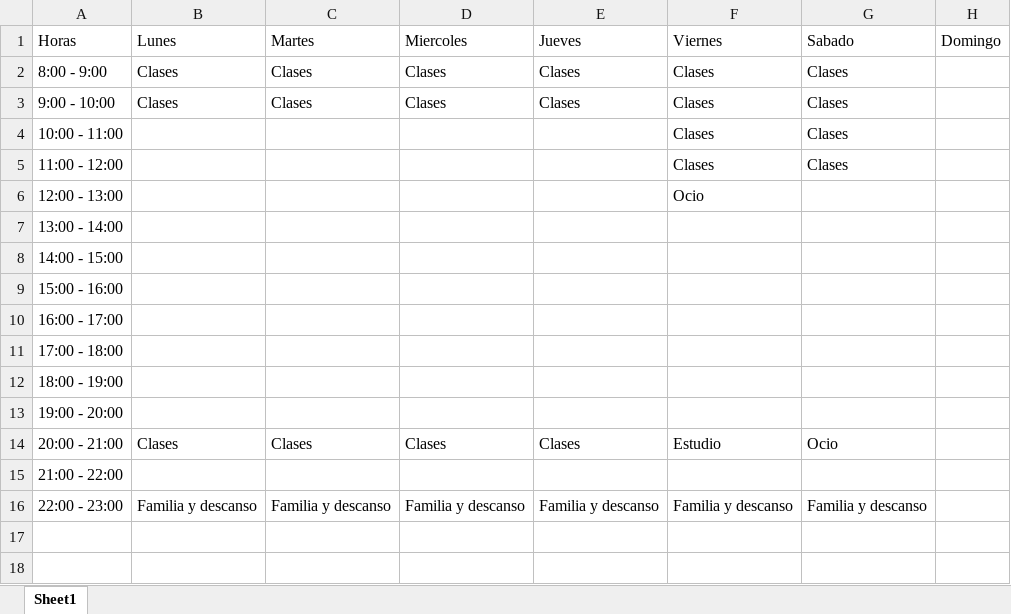
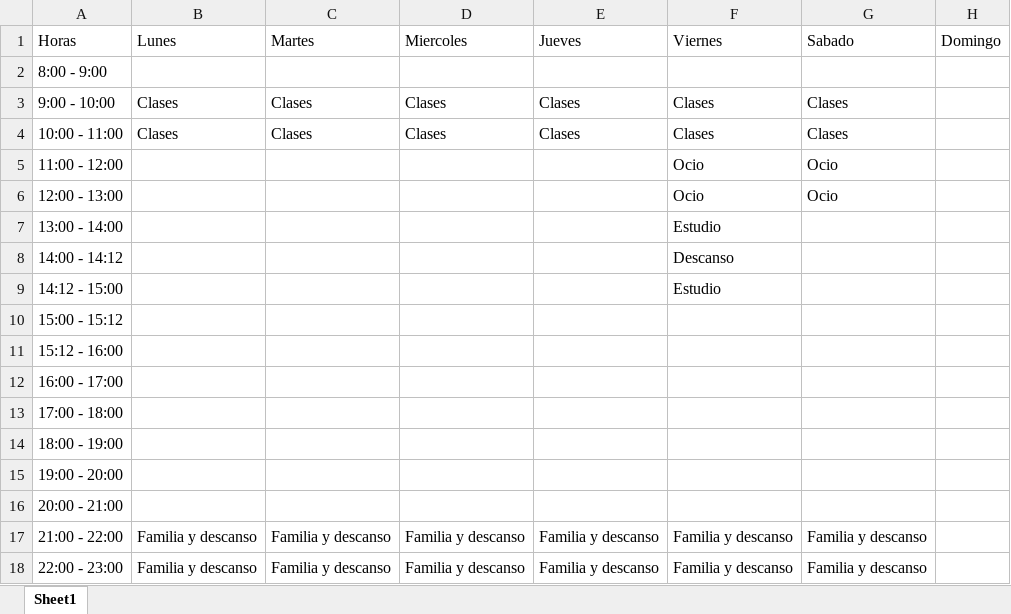
Before and after one commit to floppa-informatico/organizador_digital, an Excel workbook: data/datos.xlsx, sheet Sheet1, drawn as a sheet; values as stored, in another font and other column widths than the file's, no borders; addresses are those after the commit; the diff names each change by its address in the sheet, - before the commit and + after, or states it on an @@ line.

```diff
--- a/data/datos.xlsx (sheet Sheet1)
+++ b/data/datos.xlsx (sheet Sheet1)
-B2 (Lunes): Clases
+B2 (Lunes): (empty)
-C2 (Martes): Clases
+C2 (Martes): (empty)
-D2 (Miercoles): Clases
+D2 (Miercoles): (empty)
-E2 (Jueves): Clases
+E2 (Jueves): (empty)
-F2 (Viernes): Clases
+F2 (Viernes): (empty)
-G2 (Sabado): Clases
+G2 (Sabado): (empty)
-B4 (Lunes): (empty)
+B4 (Lunes): Clases
-C4 (Martes): (empty)
+C4 (Martes): Clases
-D4 (Miercoles): (empty)
+D4 (Miercoles): Clases
-E4 (Jueves): (empty)
+E4 (Jueves): Clases
-F5 (Viernes): Clases
+F5 (Viernes): Ocio
-G5 (Sabado): Clases
+G5 (Sabado): Ocio
-G6 (Sabado): (empty)
+G6 (Sabado): Ocio
-F7 (Viernes): (empty)
+F7 (Viernes): Estudio
+row 8: 14:00 - 14:12 |  |  |  |  | Descanso
+row 9: 14:12 - 15:00 |  |  |  |  | Estudio
-A10 (Horas): 14:00 - 15:00
+A10 (Horas): 15:00 - 15:12
-A11 (Horas): 15:00 - 16:00
+A11 (Horas): 15:12 - 16:00
-B16 (Lunes): Clases
+B16 (Lunes): (empty)
-C16 (Martes): Clases
+C16 (Martes): (empty)
-D16 (Miercoles): Clases
+D16 (Miercoles): (empty)
-E16 (Jueves): Clases
+E16 (Jueves): (empty)
-F16 (Viernes): Estudio
+F16 (Viernes): (empty)
-G16 (Sabado): Ocio
+G16 (Sabado): (empty)
-B17 (Lunes): (empty)
+B17 (Lunes): Familia y descanso
-C17 (Martes): (empty)
+C17 (Martes): Familia y descanso
-D17 (Miercoles): (empty)
+D17 (Miercoles): Familia y descanso
-E17 (Jueves): (empty)
+E17 (Jueves): Familia y descanso
-F17 (Viernes): (empty)
+F17 (Viernes): Familia y descanso
-G17 (Sabado): (empty)
+G17 (Sabado): Familia y descanso
```
Also changed, not shown: 19 other files.
